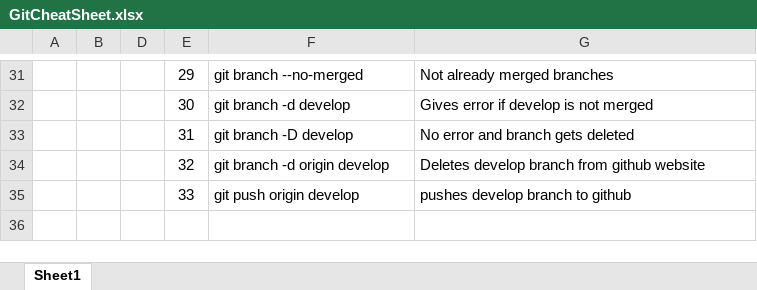
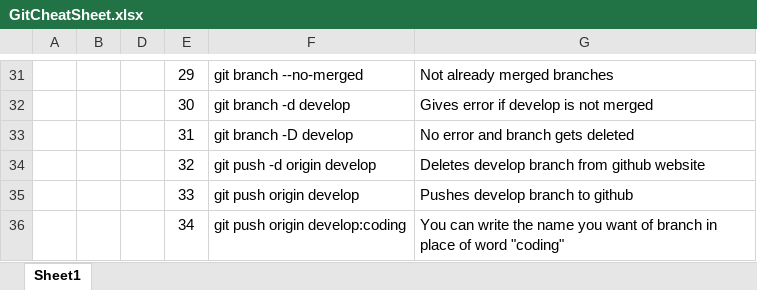
Before and after one commit to CodeZera11/Git-Commands, an Excel workbook: GitCheatSheet.xlsx, sheet Sheet1, drawn as a sheet; only a part is shown, gaps mark what is left out; values as stored, in another font and other column widths than the file's, no borders; the diff names each change by its address in the sheet, - before the commit and + after, or states it on an @@ line.

Commit message:
final changes

```diff
--- a/GitCheatSheet.xlsx (sheet Sheet1)
+++ b/GitCheatSheet.xlsx (sheet Sheet1)
-F34: git branch -d origin develop
+F34: git push -d origin develop
-G35: pushes develop branch to github
+G35: Pushes develop branch to github
+row 36:  |  |  | 34 | git push origin develop:coding | You can write the name you want of branch in place of word "coding"
```
